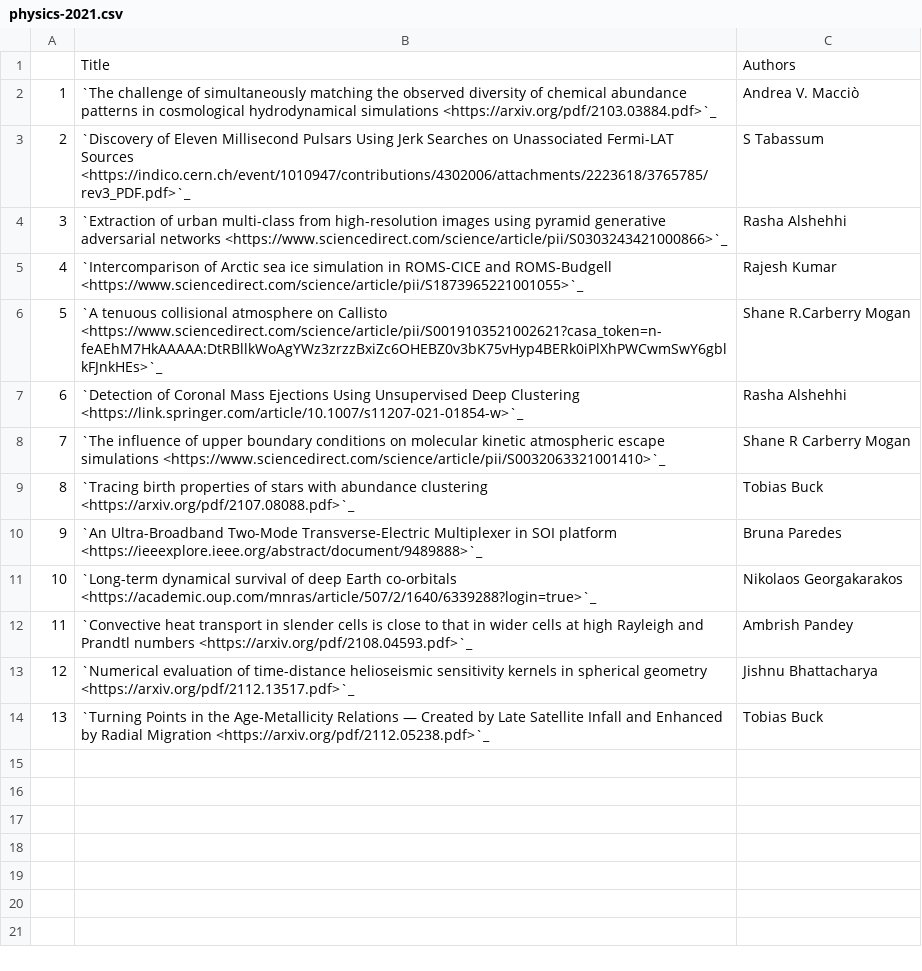
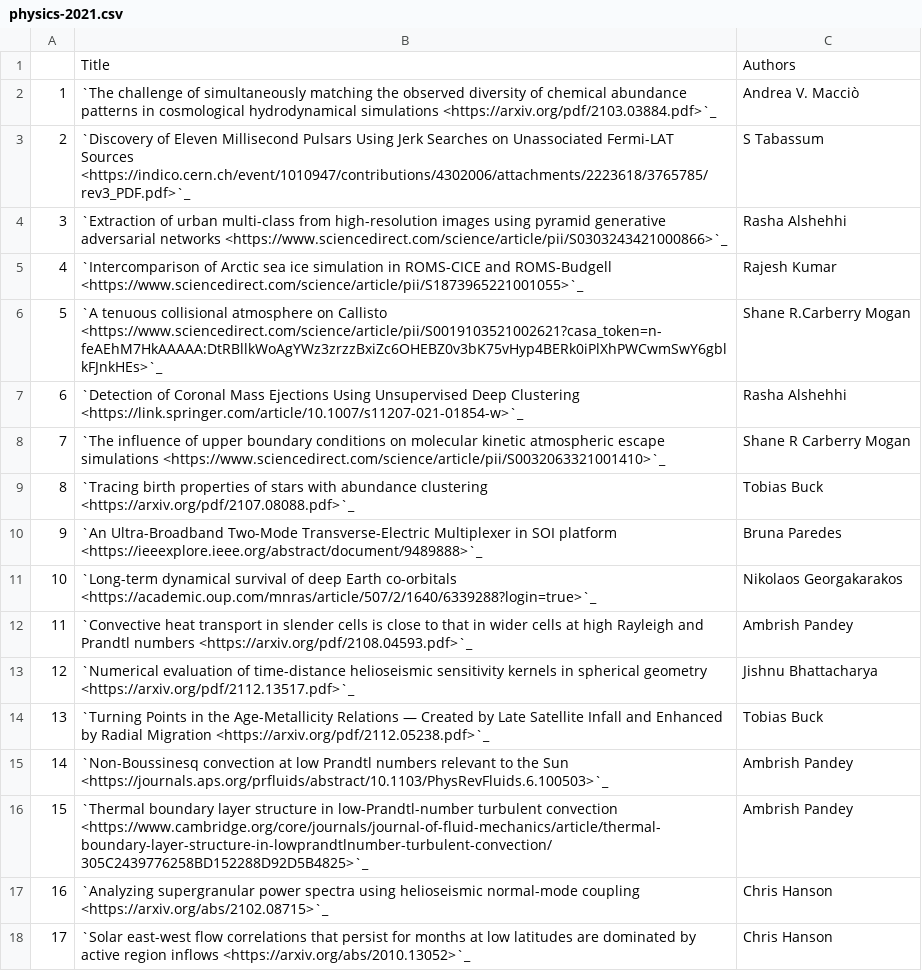
Before and after one commit to NYUAD-CRC/crc-docs, a CSV file: source/hpc/research/data/physics-2021.csv, drawn as a sheet; the diff names each change by its address in the sheet, - before the commit and + after, or states it on an @@ line.

Commit message:
updated Research Pubs

```diff
--- a/source/hpc/research/data/physics-2021.csv
+++ b/source/hpc/research/data/physics-2021.csv
+row 15: 14 | `Non-Boussinesq convection at low Prandtl numbers relevant to the Sun <https://journals.aps.org/prfluids/abstract/10.1103/PhysRevFluids.6.100503>`_ | Ambrish Pandey
+row 16: 15 | `Thermal boundary layer structure in low-Prandtl-number turbulent convection <https://www.cambridge.org/core/journals/journal-of-fluid-mechanics/article/thermal-boundary-layer-structure-in-lowprandtlnumber-turbulent-convection/305C2439776258BD152288D92D5B4825>`_ | Ambrish Pandey
+row 17: 16 | `Analyzing supergranular power spectra using helioseismic normal-mode coupling <https://arxiv.org/abs/2102.08715>`_ | Chris Hanson
+row 18: 17 | `Solar east-west flow correlations that persist for months at low latitudes are dominated by active region inflows <https://arxiv.org/abs/2010.13052>`_ | Chris Hanson
```
Also changed, not shown: source/hpc/research/data/cgsb-2021.csv, source/hpc/research/data/chemistry-2021.csv, 19 other files.
